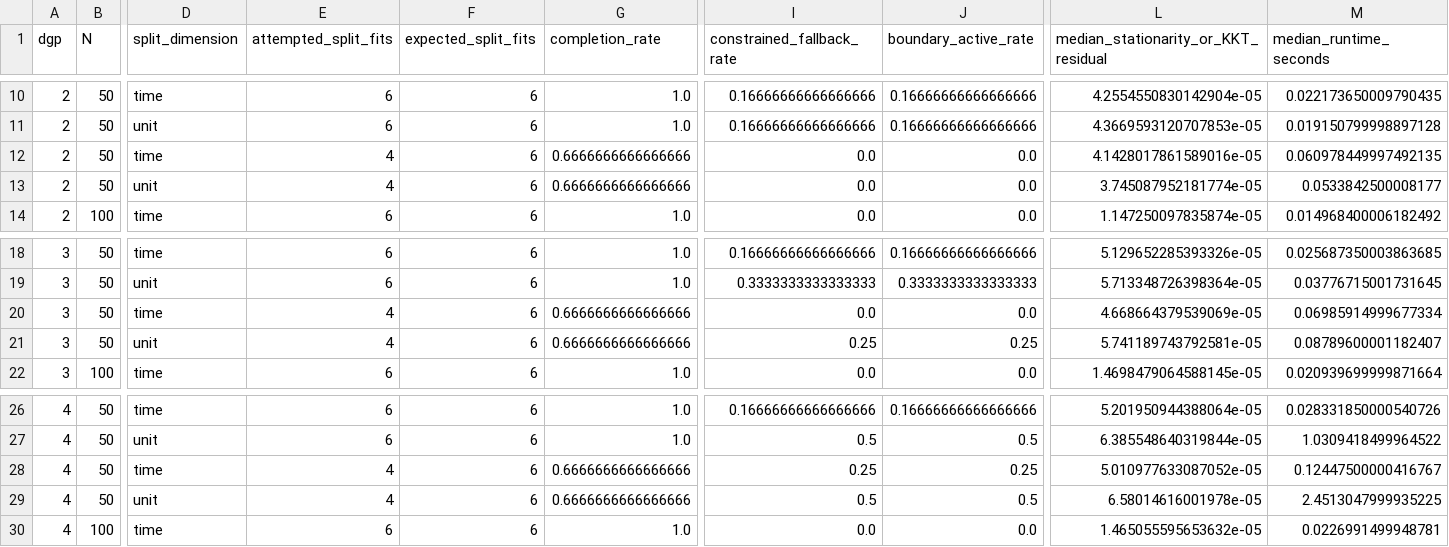
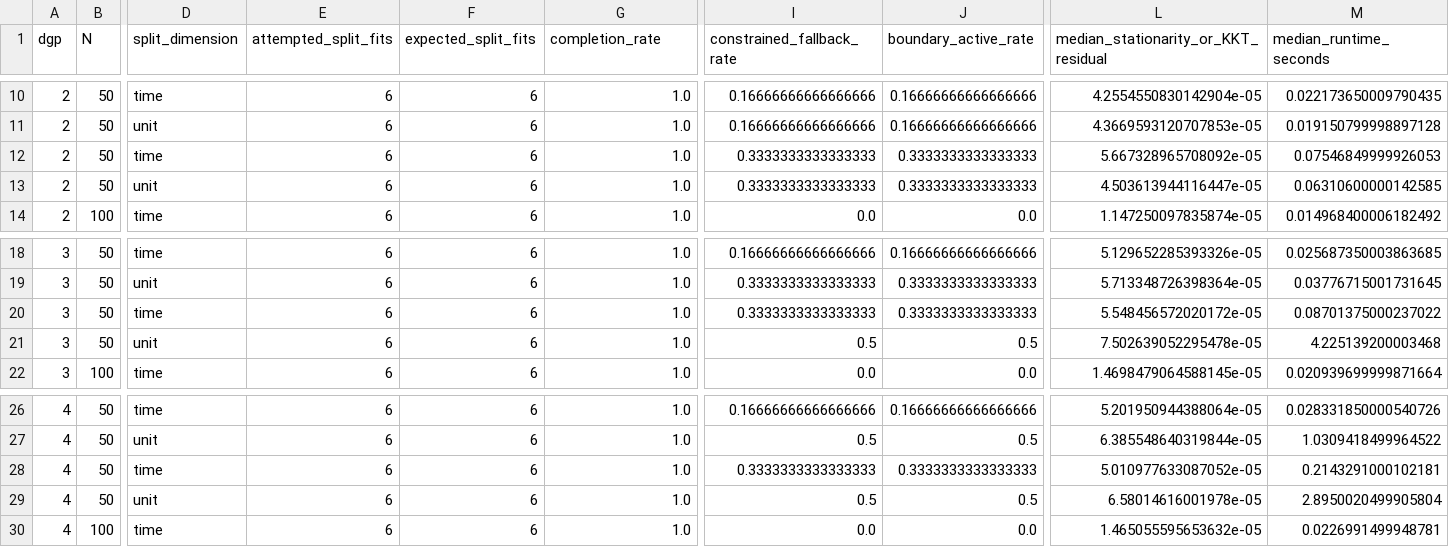
Before and after one commit to navidbahadoran/Dynamic_Panel_Econ, a CSV file: results/mc/preflight_finalized_theorem_aligned/split_fit_summary.csv, drawn as a sheet; only a part is shown, gaps mark what is left out; the diff names each change by its address in the sheet, - before the commit and + after, or states it on an @@ line.

```diff
--- a/results/mc/preflight_finalized_theorem_aligned/split_fit_summary.csv
+++ b/results/mc/preflight_finalized_theorem_aligned/split_fit_summary.csv
-E12:E13 (attempted_split_fits): 4
+E12:E13 (attempted_split_fits): 6
-G12:G13 (completion_rate): 0.6666666666666666
+G12:G13 (completion_rate): 1.0
-I12:I13 (constrained_fallback_rate): 0.0
+I12:I13 (constrained_fallback_rate): 0.3333333333333333
-J12:J13 (boundary_active_rate): 0.0
+J12:J13 (boundary_active_rate): 0.3333333333333333
-L12: 4.1428017861589016e-05
+L12: 5.667328965708092e-05
-M12 (median_runtime_seconds): 0.060978449997492135
+M12 (median_runtime_seconds): 0.07546849999926053
-L13: 3.745087952181774e-05
+L13: 4.503613944116447e-05
-M13 (median_runtime_seconds): 0.0533842500008177
+M13 (median_runtime_seconds): 0.06310600000142585
-E20:E21 (attempted_split_fits): 4
+E20:E21 (attempted_split_fits): 6
-G20:G21 (completion_rate): 0.6666666666666666
+G20:G21 (completion_rate): 1.0
-I20 (constrained_fallback_rate): 0.0
+I20 (constrained_fallback_rate): 0.3333333333333333
-J20 (boundary_active_rate): 0.0
+J20 (boundary_active_rate): 0.3333333333333333
-L20: 4.668664379539069e-05
+L20: 5.548456572020172e-05
-M20 (median_runtime_seconds): 0.06985914999677334
+M20 (median_runtime_seconds): 0.08701375000237022
-I21 (constrained_fallback_rate): 0.25
+I21 (constrained_fallback_rate): 0.5
-J21 (boundary_active_rate): 0.25
+J21 (boundary_active_rate): 0.5
-L21: 5.741189743792581e-05
+L21: 7.502639052295478e-05
-M21 (median_runtime_seconds): 0.08789600001182407
+M21 (median_runtime_seconds): 4.225139200003468
-E28:E29 (attempted_split_fits): 4
+E28:E29 (attempted_split_fits): 6
-G28:G29 (completion_rate): 0.6666666666666666
+G28:G29 (completion_rate): 1.0
-I28 (constrained_fallback_rate): 0.25
+I28 (constrained_fallback_rate): 0.3333333333333333
-J28 (boundary_active_rate): 0.25
+J28 (boundary_active_rate): 0.3333333333333333
-M28 (median_runtime_seconds): 0.12447500000416767
+M28 (median_runtime_seconds): 0.2143291000102181
-M29 (median_runtime_seconds): 2.4513047999935225
+M29 (median_runtime_seconds): 2.8950020499905804
```
Also changed, not shown: results/mc/preflight_finalized_theorem_aligned/boundary_activity_summary.csv, results/mc/preflight_finalized_theorem_aligned/optimization_summary.csv, 6 other files.
